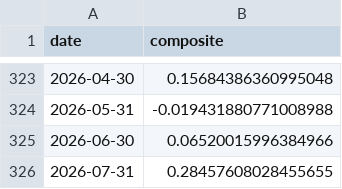
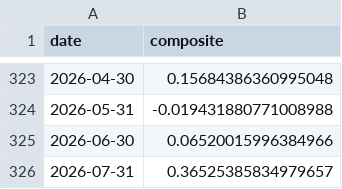
Before and after one commit to ruleaker/macro-regime-monitor, a CSV file: data/composite.csv, drawn as a sheet; only a part is shown, gaps mark what is left out.

```diff
--- a/data/composite.csv
+++ b/data/composite.csv
@@ -325,2 +325,2 @@ date,composite
 2026-06-30,0.06520015996384966
-2026-07-31,0.28457608028455655
+2026-07-31,0.36525385834979657
```
Also changed, not shown: 8 other files.
